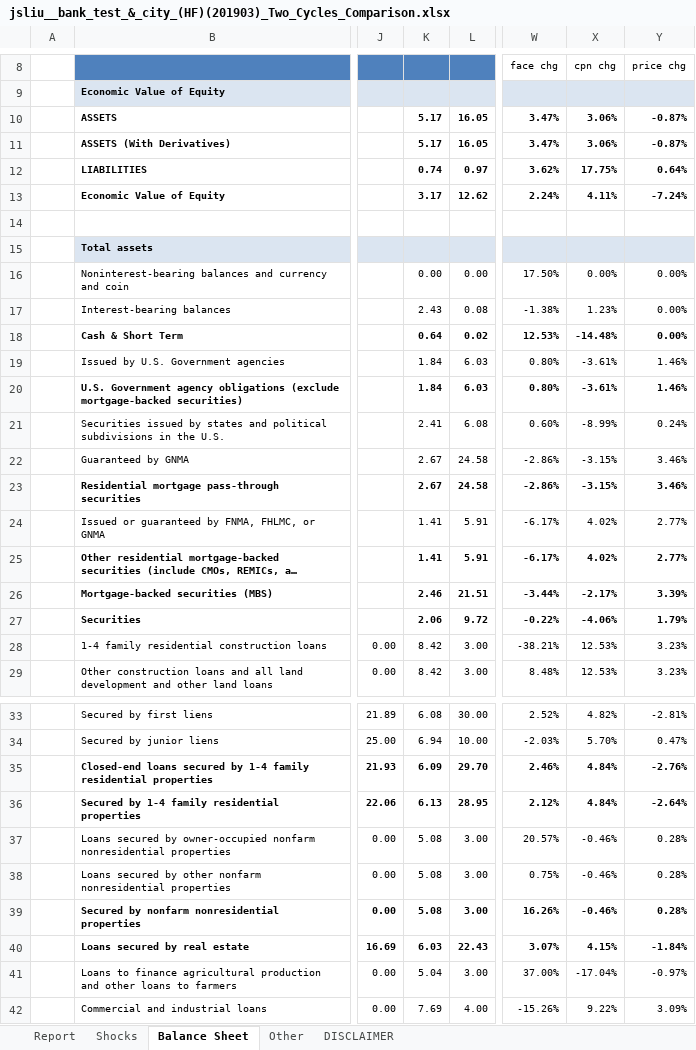
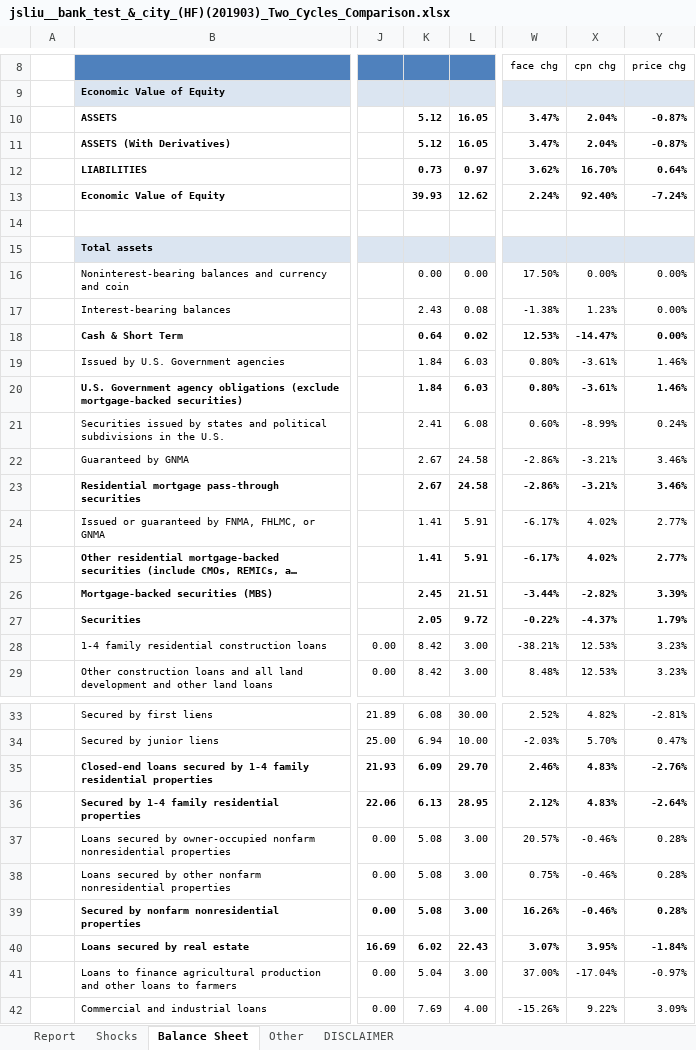
Before and after one commit to jasenliu/AutoTHCN, an Excel workbook: lib/report/benchmark_report/web14/exl/201903/jsliu__bank_test_&_city_(HF)(201903)_Two_Cycles_Comparison.xlsx, sheet Balance Sheet, drawn as a sheet; only a part is shown, gaps mark what is left out; long unchanged cells end in …; values as stored, in another font and other column widths than the file's, no borders; charts and pictures and conditional formats not drawn; the diff covers the shown part only; the diff names each change by its address in the sheet, - before the commit and + after, or states it on an @@ line.

```diff
--- a/lib/report/benchmark_report/web14/exl/201903/jsliu__bank_test_&_city_(HF)(201903)_Two_Cycles_Comparison.xlsx (sheet Balance Sheet)
+++ b/lib/report/benchmark_report/web14/exl/201903/jsliu__bank_test_&_city_(HF)(201903)_Two_Cycles_Comparison.xlsx (sheet Balance Sheet)
-K10:K11: 5.17
+K10:K11: 5.12
-X10:X11: 3.06%
+X10:X11: 2.04%
-K12: 0.74
+K12: 0.73
-X12: 17.75%
+X12: 16.70%
-K13: 3.17
+K13: 39.93
-X13: 4.11%
+X13: 92.40%
-X18: -14.48%
+X18: -14.47%
-X22:X23: -3.15%
+X22:X23: -3.21%
-K26: 2.46
+K26: 2.45
-X26: -2.17%
+X26: -2.82%
-K27: 2.06
+K27: 2.05
-X27: -4.06%
+X27: -4.37%
-X35:X36: 4.84%
+X35:X36: 4.83%
-K40: 6.03
+K40: 6.02
-X40: 4.15%
+X40: 3.95%
```
Also changed, not shown: 12 edited cells elsewhere in this sheet, sheet Report, sheet Shocks, 2 other files.
